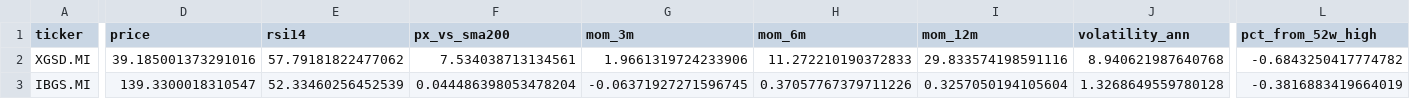
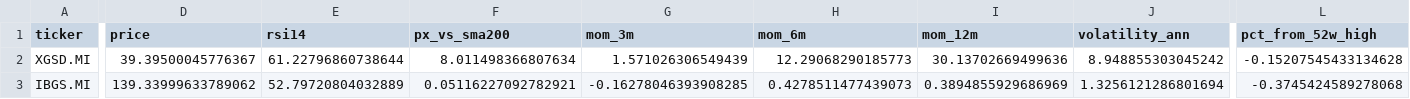
Before and after one commit to massimosaccol/eu-screener, a CSV file: data/bonds.csv, drawn as a sheet; only a part is shown, gaps mark what is left out; the diff covers the shown part only; the diff names each change by its address in the sheet, - before the commit and + after, or states it on an @@ line.

```diff
--- a/data/bonds.csv
+++ b/data/bonds.csv
-D2 (price): 39.185001373291016
+D2 (price): 39.39500045776367
-E2 (rsi14): 57.79181822477062
+E2 (rsi14): 61.22796860738644
-F2 (px_vs_sma200): 7.534038713134561
+F2 (px_vs_sma200): 8.011498366807634
-G2 (mom_3m): 1.9661319724233906
+G2 (mom_3m): 1.571026306549439
-H2 (mom_6m): 11.272210190372833
+H2 (mom_6m): 12.29068290185773
-I2 (mom_12m): 29.833574198591116
+I2 (mom_12m): 30.13702669499636
-J2 (volatility_ann): 8.940621987640768
+J2 (volatility_ann): 8.948855303045242
-L2 (pct_from_52w_high): -0.6843250417774782
+L2 (pct_from_52w_high): -0.15207545433134628
-D3 (price): 139.3300018310547
+D3 (price): 139.33999633789062
-E3 (rsi14): 52.33460256452539
+E3 (rsi14): 52.79720804032889
-F3 (px_vs_sma200): 0.044486398053478204
+F3 (px_vs_sma200): 0.05116227092782921
-G3 (mom_3m): -0.06371927271596745
+G3 (mom_3m): -0.16278046393908285
-H3 (mom_6m): 0.37057767379711226
+H3 (mom_6m): 0.4278511477439073
-I3 (mom_12m): 0.3257050194105604
+I3 (mom_12m): 0.3894855929686969
-J3 (volatility_ann): 1.3268649559780128
+J3 (volatility_ann): 1.3256121286801694
-L3 (pct_from_52w_high): -0.3816883419664019
+L3 (pct_from_52w_high): -0.3745424589278068
```
Also changed, not shown: 1 added row, 1 removed row and 101 edited cells elsewhere in this file, data/equities.csv, 5 other files.
